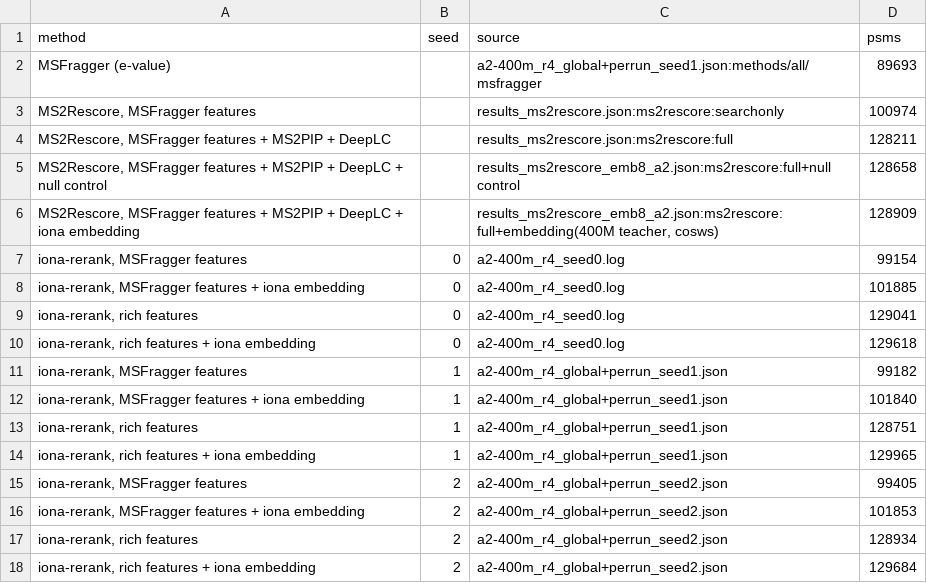
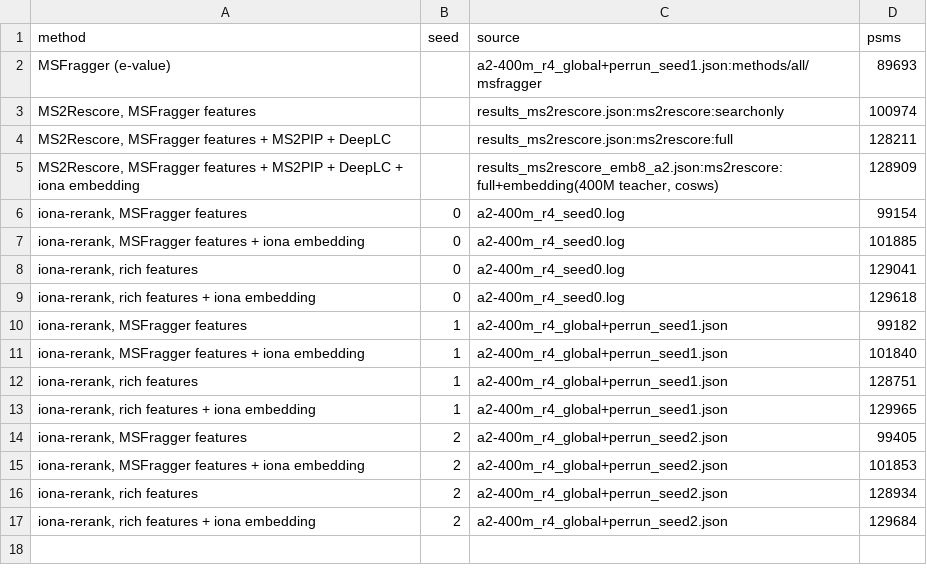
Before and after one commit to chrisagrams/iona, a CSV file: paper/experiments/reranking/R_benchmark.csv, drawn as a sheet; the diff names each change by its address in the sheet, - before the commit and + after, or states it on an @@ line.

```diff
--- a/paper/experiments/reranking/R_benchmark.csv
+++ b/paper/experiments/reranking/R_benchmark.csv
-row 5: MS2Rescore, MSFragger features + MS2PIP + DeepLC + null control |  | results_ms2rescore_emb8_a2.json:ms2rescore:full+null control | 128658
```
Also changed, not shown: results/figures/SUMMARY/R_benchmark.csv, 5 other files.
